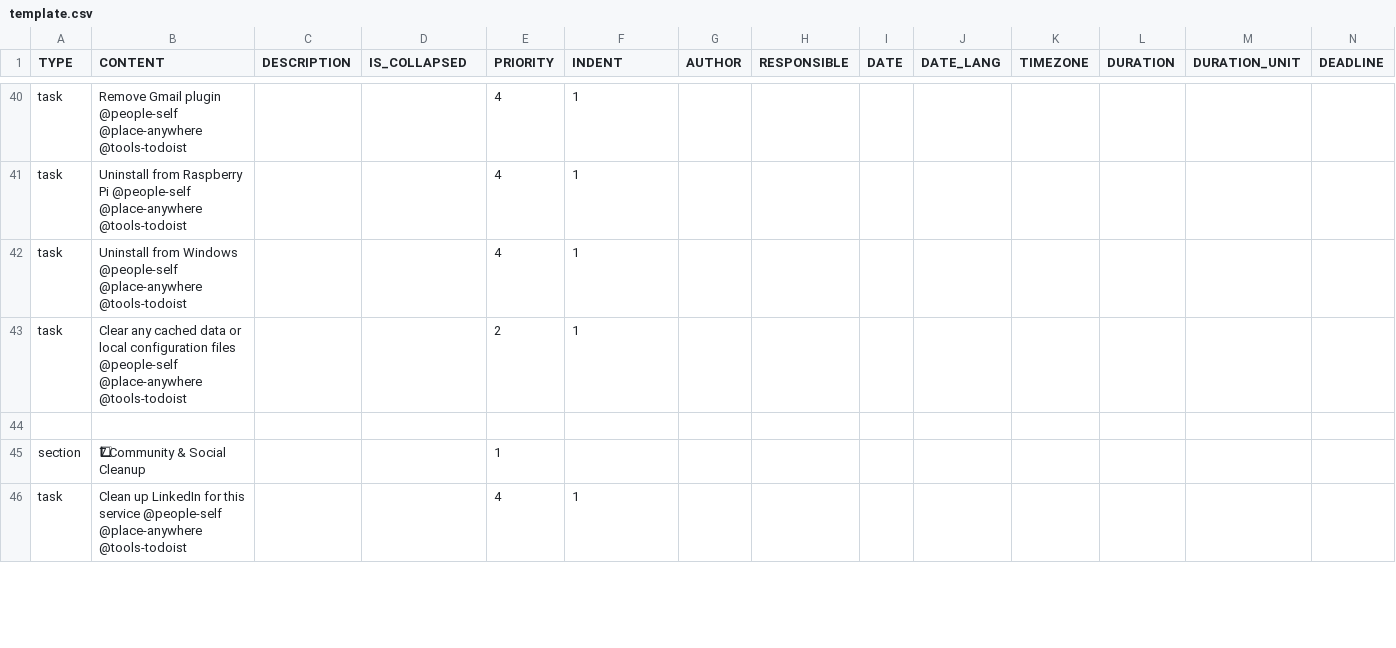
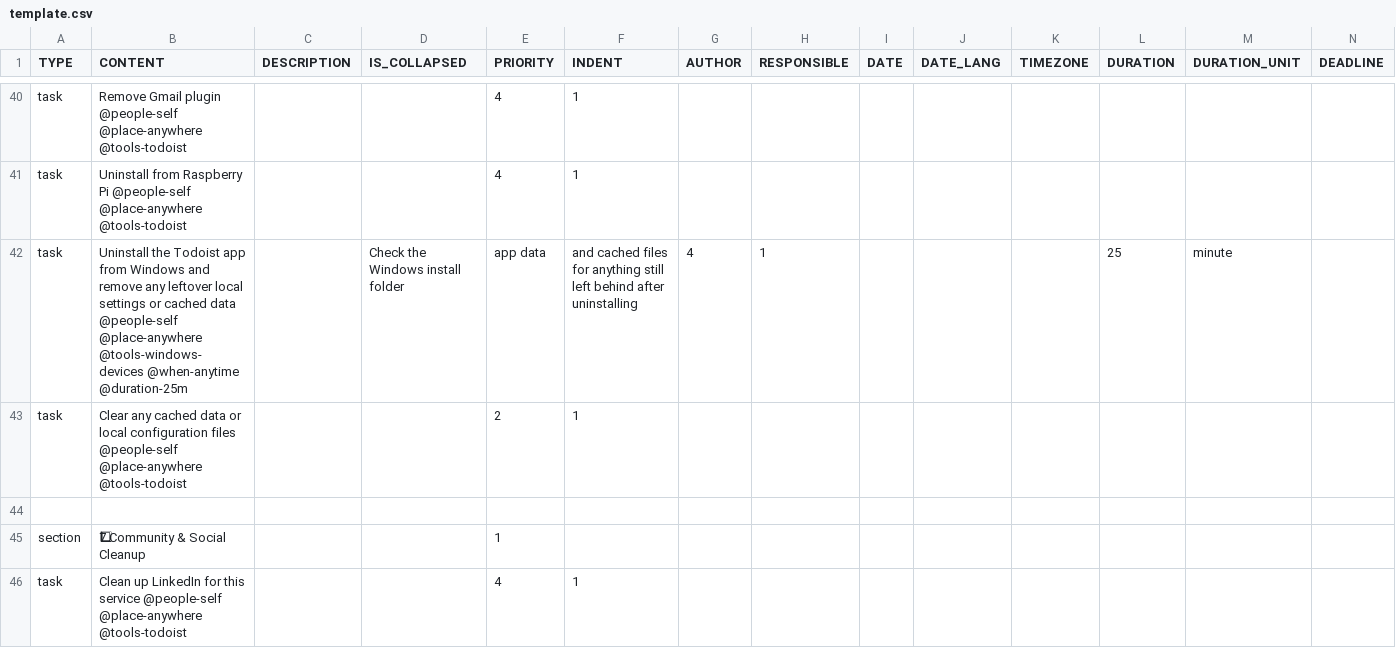
Before and after one commit to colin-gourlay/todoist-playbook, a CSV file: csv-templates/saas-wind-down/template.csv, drawn as a sheet; only a part is shown, gaps mark what is left out; removed rows and columns are numbered as before the commit, all else as after; rows hold the shown columns only; the diff names each change by its address in the sheet, - before the commit and + after, or states it on an @@ line.

Commit message:
chore: refine saas wind down task (#748)
Co-authored-by: colin-gourlay <you@example.com>

```diff
--- a/csv-templates/saas-wind-down/template.csv
+++ b/csv-templates/saas-wind-down/template.csv
-row 42: task | Uninstall from Windows @people-self @place-anywhere @tools-todoist |  |  | 4 | 1
+row 42: task | Uninstall the Todoist app from Windows and remove any leftover local settings or cached data @people-self @place-anywhere @tools-windows-devices @when-anytime @duration-25m |  | Check the Windows install folder | app data | and cached files for anything still left behind after uninstalling | 4 | 1 |  |  |  | 25 | minute
```
